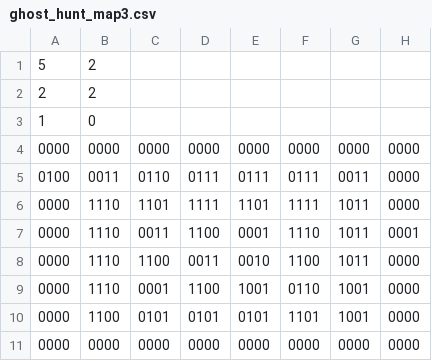
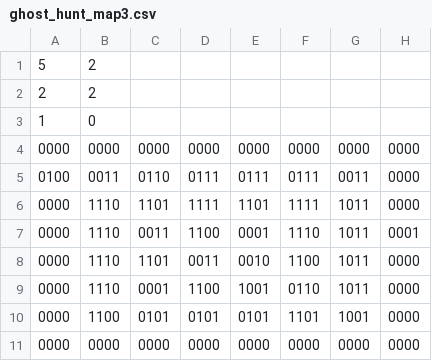
Before and after one commit to HelloWorldCoder207/GameCenter, a CSV file: Phase2/GameCentre/app/src/main/res/raw/ghost_hunt_map3.csv, drawn as a sheet.

Commit message:
Updated mis-inputted map data in ghost hunt level 3.

```diff
--- a/Phase2/GameCentre/app/src/main/res/raw/ghost_hunt_map3.csv
+++ b/Phase2/GameCentre/app/src/main/res/raw/ghost_hunt_map3.csv
@@ -7,4 +7,4 @@
 0000,1110,0011,1100,0001,1110,1011,0001
-0000,1110,1100,0011,0010,1100,1011,0000
-0000,1110,0001,1100,1001,0110,1001,0000
+0000,1110,1101,0011,0010,1100,1011,0000
+0000,1110,0001,1100,1001,0110,1011,0000
 0000,1100,0101,0101,0101,1101,1001,0000
```
